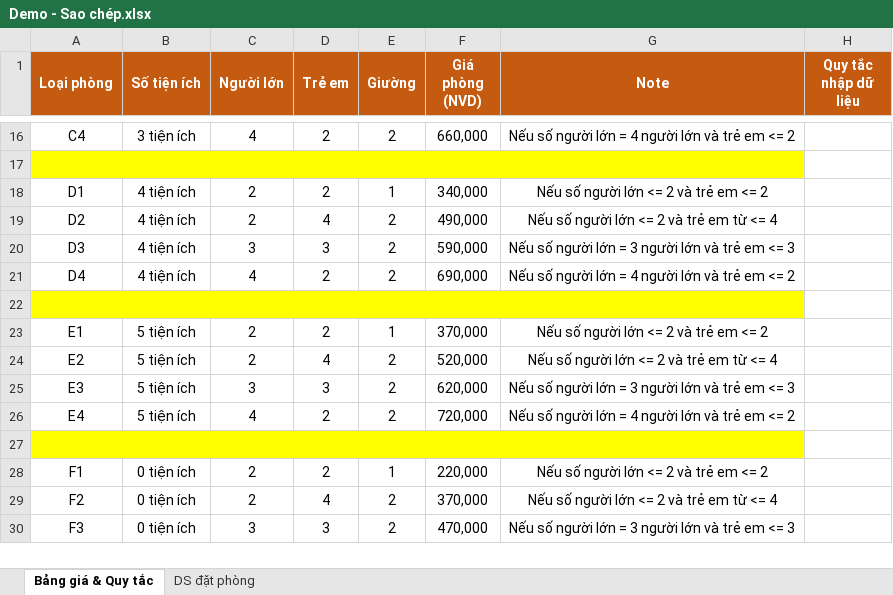
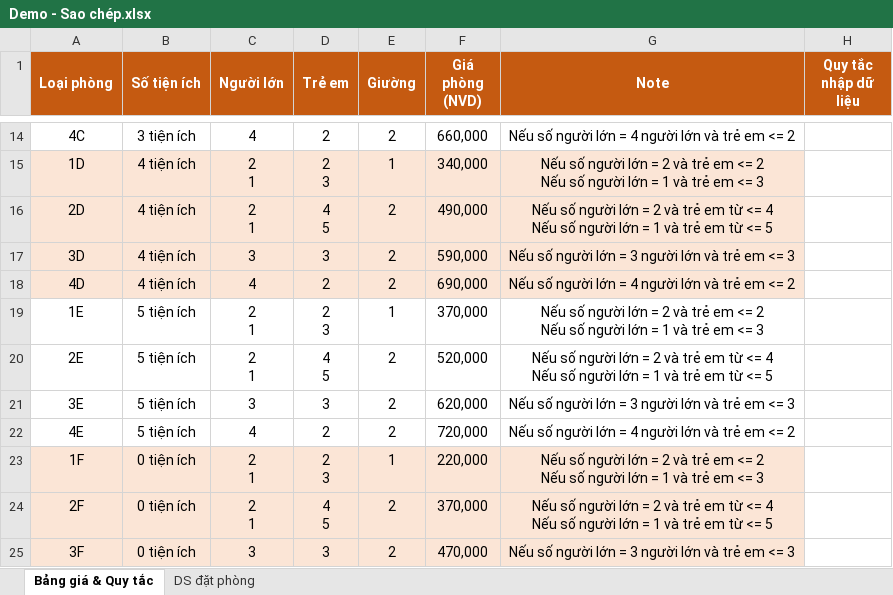
Before and after one commit to aendy2000/SEP-VanLangHotel, an Excel workbook: SEP-VanLangHotel/Upload/Demo - Sao chép.xlsx, sheet Bảng giá & Quy tắc, drawn as a sheet; only a part is shown, gaps mark what is left out; values as stored, in another font and other column widths than the file's, no borders; removed rows and columns are numbered as before the commit, all else as after; ↵ is a line break in a cell; the diff covers the shown part only; the diff names each change by its address in the sheet, - before the commit and + after, or states it on an @@ line.

```diff
--- a/SEP-VanLangHotel/Upload/Demo - Sao chép.xlsx (sheet Bảng giá & Quy tắc)
+++ b/SEP-VanLangHotel/Upload/Demo - Sao chép.xlsx (sheet Bảng giá & Quy tắc)
-A14 (Loại phòng): C4
+A14 (Loại phòng): 4C
-row 17: (empty)
-A15 (Loại phòng): D1
+A15 (Loại phòng): 1D
-A15:G18 fill: none
+A15:G18 fill: #FBE5D6
-C15:C16 (Người lớn): 2
+C15:C16 (Người lớn): 2 ↵ 1
-D15 (Trẻ em): 2
+D15 (Trẻ em): 2 ↵ 3
-G15 (Note): …người lớn <= 2 và trẻ em <= 2
+G15 (Note): …người lớn = 2 và trẻ em <= 2 ↵ Nếu số người lớn = 1 và trẻ em <= 3
-A16 (Loại phòng): D2
+A16 (Loại phòng): 2D
-D16 (Trẻ em): 4
+D16 (Trẻ em): 4 ↵ 5
-G16 (Note): …người lớn <= 2 và trẻ em từ <= 4
+G16 (Note): …người lớn = 2 và trẻ em từ <= 4 ↵ Nếu số người lớn = 1 và trẻ em từ <= 5
-A17 (Loại phòng): D3
+A17 (Loại phòng): 3D
-A18 (Loại phòng): D4
+A18 (Loại phòng): 4D
-row 22: (empty)
-A19 (Loại phòng): E1
+A19 (Loại phòng): 1E
-C19:C20 (Người lớn): 2
+C19:C20 (Người lớn): 2 ↵ 1
-D19 (Trẻ em): 2
+D19 (Trẻ em): 2 ↵ 3
-G19 (Note): …người lớn <= 2 và trẻ em <= 2
+G19 (Note): …người lớn = 2 và trẻ em <= 2 ↵ Nếu số người lớn = 1 và trẻ em <= 3
-A20 (Loại phòng): E2
+A20 (Loại phòng): 2E
-D20 (Trẻ em): 4
+D20 (Trẻ em): 4 ↵ 5
-G20 (Note): …người lớn <= 2 và trẻ em từ <= 4
+G20 (Note): …người lớn = 2 và trẻ em từ <= 4 ↵ Nếu số người lớn = 1 và trẻ em từ <= 5
-A21 (Loại phòng): E3
+A21 (Loại phòng): 3E
-A22 (Loại phòng): E4
+A22 (Loại phòng): 4E
-row 27: (empty)
-A23 (Loại phòng): F1
+A23 (Loại phòng): 1F
-A23:G25 fill: none
+A23:G25 fill: #FBE5D6
-C23:C24 (Người lớn): 2
+C23:C24 (Người lớn): 2 ↵ 1
-D23 (Trẻ em): 2
+D23 (Trẻ em): 2 ↵ 3
-G23 (Note): …người lớn <= 2 và trẻ em <= 2
+G23 (Note): …người lớn = 2 và trẻ em <= 2 ↵ Nếu số người lớn = 1 và trẻ em <= 3
-A24 (Loại phòng): F2
+A24 (Loại phòng): 2F
-D24 (Trẻ em): 4
+D24 (Trẻ em): 4 ↵ 5
-G24 (Note): …người lớn <= 2 và trẻ em từ <= 4
+G24 (Note): …người lớn = 2 và trẻ em từ <= 4 ↵ Nếu số người lớn = 1 và trẻ em từ <= 5
-A25 (Loại phòng): F3
+A25 (Loại phòng): 3F
```
Also changed, not shown: 2 removed rows, 31 edited cells, cell formats and merged cells elsewhere in this sheet, sheet DS đặt phòng, SEP-VanLangHotel/Upload/Demo.xlsx, 41 other files.
